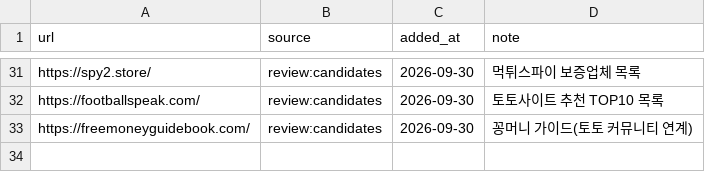
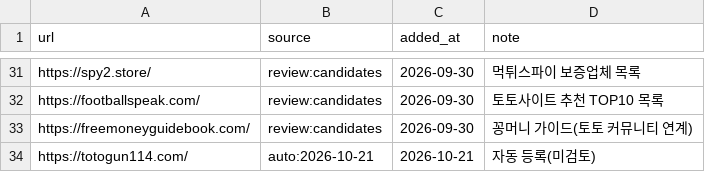
Before and after one commit to Holy-Min/gambling-content-detection, a CSV file: seeds/community_lists.csv, drawn as a sheet; only a part is shown, gaps mark what is left out.

```diff
--- a/seeds/community_lists.csv
+++ b/seeds/community_lists.csv
@@ -33 +33,2 @@ https://footballspeak.com/,review:candidates,2026-09-30,토토사이트 추천 T
 https://freemoneyguidebook.com/,review:candidates,2026-09-30,꽁머니 가이드(토토 커뮤니티 연계)
+https://totogun114.com/,auto:2026-10-21,2026-10-21,자동 등록(미검토)
```
Also changed, not shown: seeds/candidates.csv, 2 other files.
